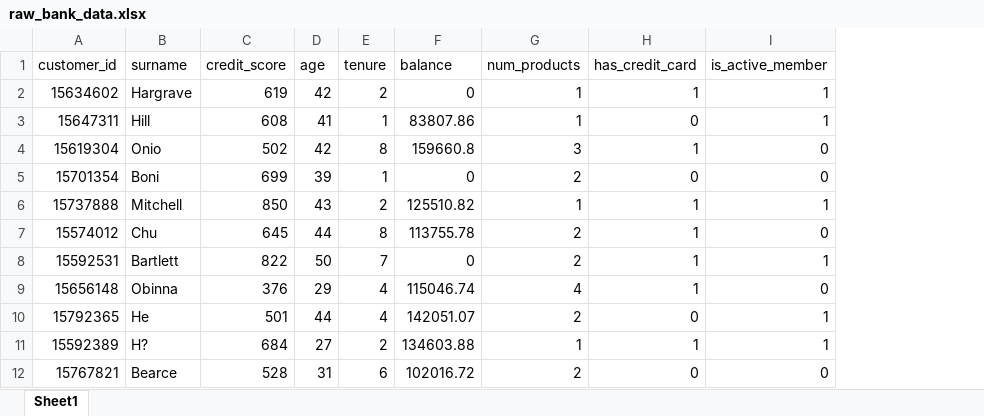
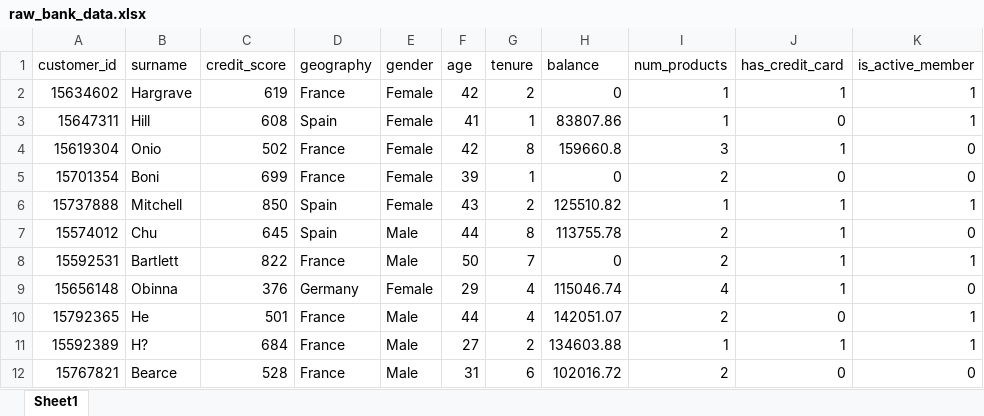
Before and after one commit to Sailauov08/bank-customer-churn-analytics, an Excel workbook: raw_bank_data.xlsx, sheet Sheet1, drawn as a sheet; only a part is shown; values as stored, in another font and other column widths than the file's, no borders; the diff names each change by its address in the sheet, - before the commit and + after, or states it on an @@ line.

```diff
--- a/raw_bank_data.xlsx (sheet Sheet1)
+++ b/raw_bank_data.xlsx (sheet Sheet1)
+column D (geography), rows 2-12: France | Spain | France | France | Spain | Spain | France | Germany | France | France | France
+column E (gender), rows 2-12: Female | Female | Female | Female | Female | Male | Male | Female | Male | Male | Male
```
Also changed, not shown: cleaned_bank_data.xlsx, 5 other files.
